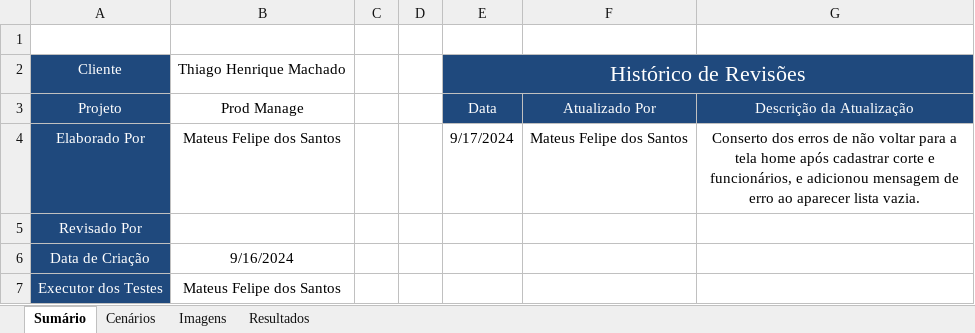
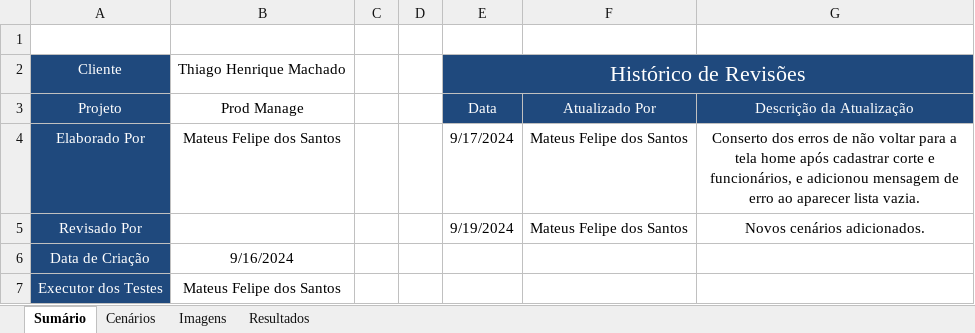
Before and after one commit to MateusFelS/prod_manage, an Excel workbook: prod_manage_QA/mobile_manual_testing/system_testing/TST_SISTEMA_ProdManage_16-09-2024.xlsx, sheet Sumário, drawn as a sheet; values as stored, in another font and other column widths than the file's, no borders; charts and pictures not drawn; the diff names each change by its address in the sheet, - before the commit and + after, or states it on an @@ line.

```diff
--- a/prod_manage_QA/mobile_manual_testing/system_testing/TST_SISTEMA_ProdManage_16-09-2024.xlsx (sheet Sumário)
+++ b/prod_manage_QA/mobile_manual_testing/system_testing/TST_SISTEMA_ProdManage_16-09-2024.xlsx (sheet Sumário)
-E5: (empty)
+E5: 9/19/2024
-F5: (empty)
+F5: Mateus Felipe dos Santos
-G5: (empty)
+G5: Novos cenários adicionados.
```
Also changed, not shown: sheet Cenários, sheet Resultados, charts or pictures, 24 other files.
